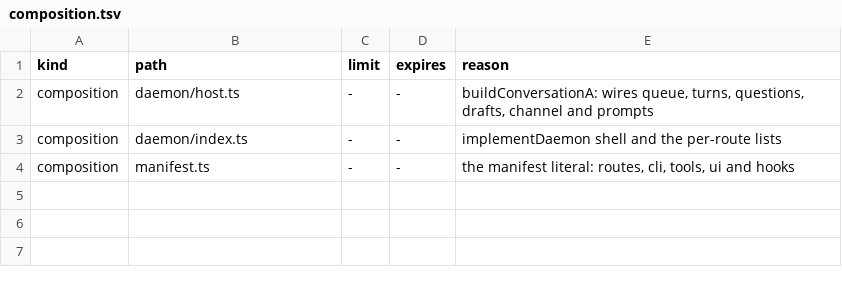
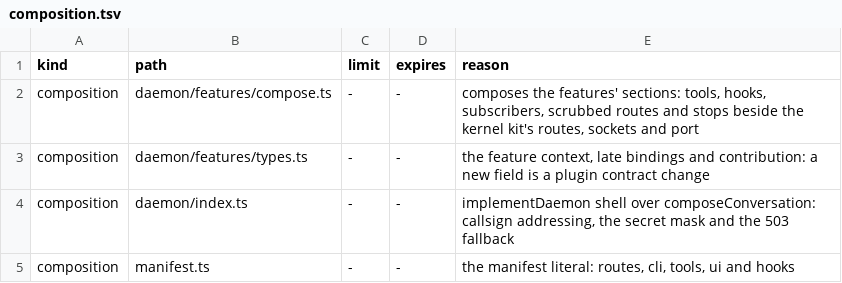
Before and after one commit to kirinnee/ferretry, a TSV file: packages/plugins/conversation/composition.tsv, drawn as a sheet.

Commit message:
chore(conversation): declare the feature composition files
host.ts is gone; the composition seams are now features/compose.ts, features/types.ts and the index.ts shell.

```diff
--- a/packages/plugins/conversation/composition.tsv
+++ b/packages/plugins/conversation/composition.tsv
@@ -1,4 +1,5 @@
 kind	path	limit	expires	reason
-composition	daemon/host.ts	-	-	buildConversationA: wires queue, turns, questions, drafts, channel and prompts
-composition	daemon/index.ts	-	-	implementDaemon shell and the per-route lists
+composition	daemon/features/compose.ts	-	-	composes the features' sections: tools, hooks, subscribers, scrubbed routes and stops beside the kernel kit's routes, sockets and port
+composition	daemon/features/types.ts	-	-	the feature context, late bindings and contribution: a new field is a plugin contract change
+composition	daemon/index.ts	-	-	implementDaemon shell over composeConversation: callsign addressing, the secret mask and the 503 fallback
 composition	manifest.ts	-	-	the manifest literal: routes, cli, tools, ui and hooks
```
